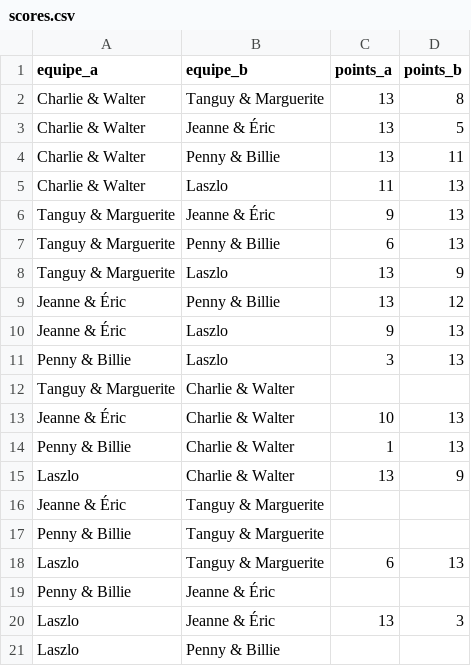
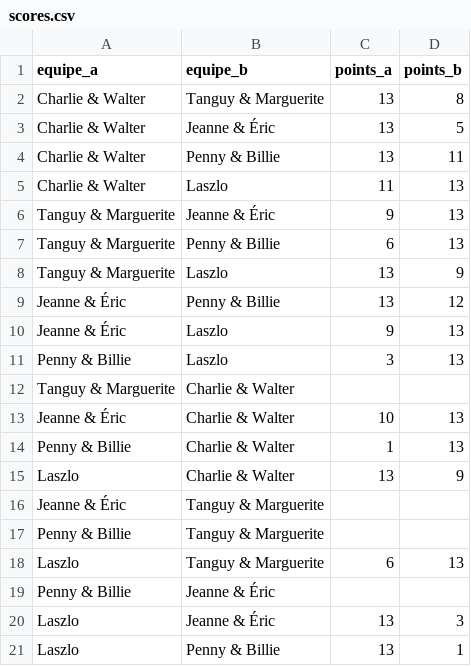
Before and after one commit to Yessboom/Tournoi-Petanque, a CSV file: scores.csv, drawn as a sheet.

Commit message:
Update scores for Laszlo and Penny & Billie

```diff
--- a/scores.csv
+++ b/scores.csv
@@ -20,2 +20,2 @@ Penny & Billie,Jeanne & Éric,,
 Laszlo,Jeanne & Éric,13,3
-Laszlo,Penny & Billie,,
+Laszlo,Penny & Billie,13,1
```
